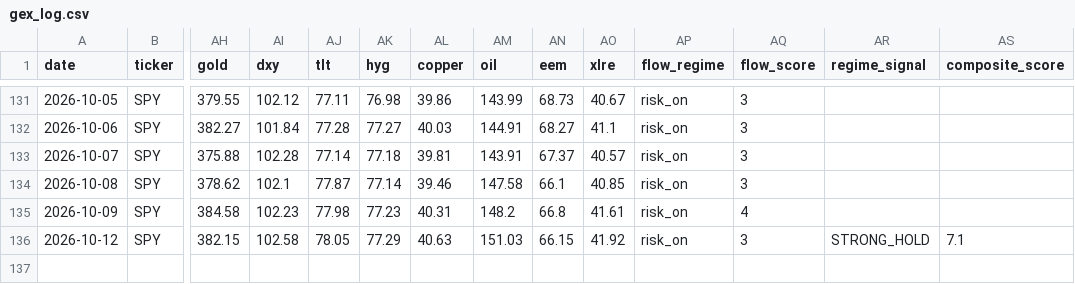
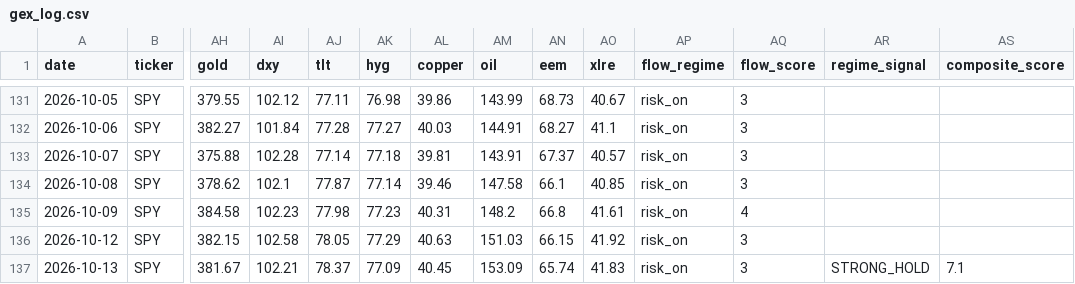
Before and after one commit to one7rade-byte/gex-tracker, a CSV file: gex_log.csv, drawn as a sheet; only a part is shown, gaps mark what is left out; rows hold the shown columns only; the diff names each change by its address in the sheet, - before the commit and + after, or states it on an @@ line.

```diff
--- a/gex_log.csv
+++ b/gex_log.csv
-AR136 (regime_signal): STRONG_HOLD
+AR136 (regime_signal): (empty)
-AS136 (composite_score): 7.1
+AS136 (composite_score): (empty)
+row 137: 2026-10-13 | SPY | 381.67 | 102.21 | 78.37 | 77.09 | 40.45 | 153.09 | 65.74 | 41.83 | risk_on | 3 | STRONG_HOLD | 7.1
```
Also changed, not shown: regime_log.csv.
